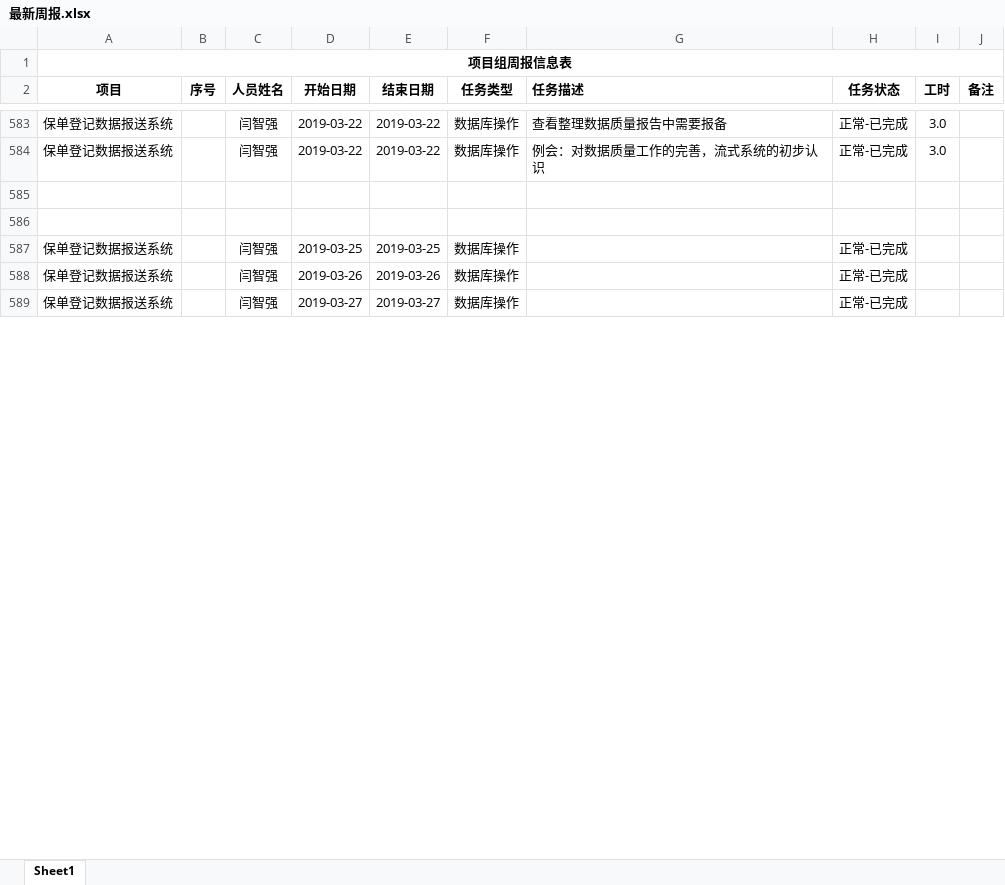
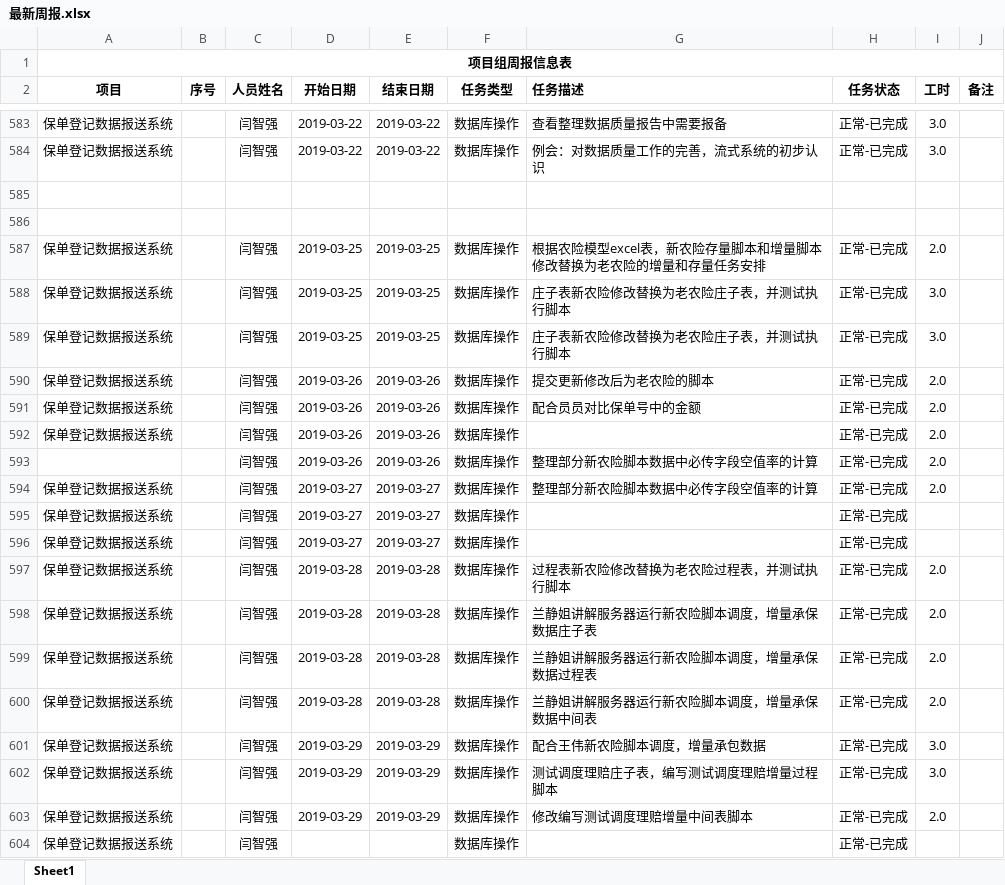
Before and after one commit to MickeyYQ/WorkDocunment, an Excel workbook: 最新周报.xlsx, sheet Sheet1, drawn as a sheet; only a part is shown, gaps mark what is left out; values as stored, in another font and other column widths than the file's, no borders; addresses are those after the commit; the diff covers the shown part only; the diff names each change by its address in the sheet, - before the commit and + after, or states it on an @@ line.

Commit message:
3.31

```diff
--- a/最新周报.xlsx (sheet Sheet1)
+++ b/最新周报.xlsx (sheet Sheet1)
-G587 (任务描述): (empty)
+G587 (任务描述): 根据农险模型excel表，新农险存量脚本和增量脚本修改替换为老农险的增量和存量任务安排
-I587 (工时): (empty)
+I587 (工时): 2.0
+row 588: 保单登记数据报送系统 |  | 闫智强 | 2019-03-25 | 2019-03-25 | 数据库操作 | 庄子表新农险修改替换为老农险庄子表，并测试执行脚本 | 正常-已完成 | 3.0
+row 589: 保单登记数据报送系统 |  | 闫智强 | 2019-03-25 | 2019-03-25 | 数据库操作 | 庄子表新农险修改替换为老农险庄子表，并测试执行脚本 | 正常-已完成 | 3.0
+row 590: 保单登记数据报送系统 |  | 闫智强 | 2019-03-26 | 2019-03-26 | 数据库操作 | 提交更新修改后为老农险的脚本 | 正常-已完成 | 2.0
+row 591: 保单登记数据报送系统 |  | 闫智强 | 2019-03-26 | 2019-03-26 | 数据库操作 | 配合员员对比保单号中的金额 | 正常-已完成 | 2.0
-I592 (工时): (empty)
+I592 (工时): 2.0
+row 593:  |  | 闫智强 | 2019-03-26 | 2019-03-26 | 数据库操作 | 整理部分新农险脚本数据中必传字段空值率的计算 | 正常-已完成 | 2.0
+row 594: 保单登记数据报送系统 |  | 闫智强 | 2019-03-27 | 2019-03-27 | 数据库操作 | 整理部分新农险脚本数据中必传字段空值率的计算 | 正常-已完成 | 2.0
+row 596: 保单登记数据报送系统 |  | 闫智强 | 2019-03-27 | 2019-03-27 | 数据库操作 |  | 正常-已完成
+row 597: 保单登记数据报送系统 |  | 闫智强 | 2019-03-28 | 2019-03-28 | 数据库操作 | 过程表新农险修改替换为老农险过程表，并测试执行脚本 | 正常-已完成 | 2.0
+row 598: 保单登记数据报送系统 |  | 闫智强 | 2019-03-28 | 2019-03-28 | 数据库操作 | 兰静姐讲解服务器运行新农险脚本调度，增量承保数据庄子表 | 正常-已完成 | 2.0
+row 599: 保单登记数据报送系统 |  | 闫智强 | 2019-03-28 | 2019-03-28 | 数据库操作 | 兰静姐讲解服务器运行新农险脚本调度，增量承保数据过程表 | 正常-已完成 | 2.0
+row 600: 保单登记数据报送系统 |  | 闫智强 | 2019-03-28 | 2019-03-28 | 数据库操作 | 兰静姐讲解服务器运行新农险脚本调度，增量承保数据中间表 | 正常-已完成 | 2.0
+row 601: 保单登记数据报送系统 |  | 闫智强 | 2019-03-29 | 2019-03-29 | 数据库操作 | 配合王伟新农险脚本调度，增量承包数据 | 正常-已完成 | 3.0
+row 602: 保单登记数据报送系统 |  | 闫智强 | 2019-03-29 | 2019-03-29 | 数据库操作 | 测试调度理赔庄子表，编写测试调度理赔增量过程脚本 | 正常-已完成 | 3.0
+row 603: 保单登记数据报送系统 |  | 闫智强 | 2019-03-29 | 2019-03-29 | 数据库操作 | 修改编写测试调度理赔增量中间表脚本 | 正常-已完成 | 2.0
+row 604: 保单登记数据报送系统 |  | 闫智强 |  |  | 数据库操作 |  | 正常-已完成
```
Also changed, not shown: 129 added rows elsewhere in this sheet.
